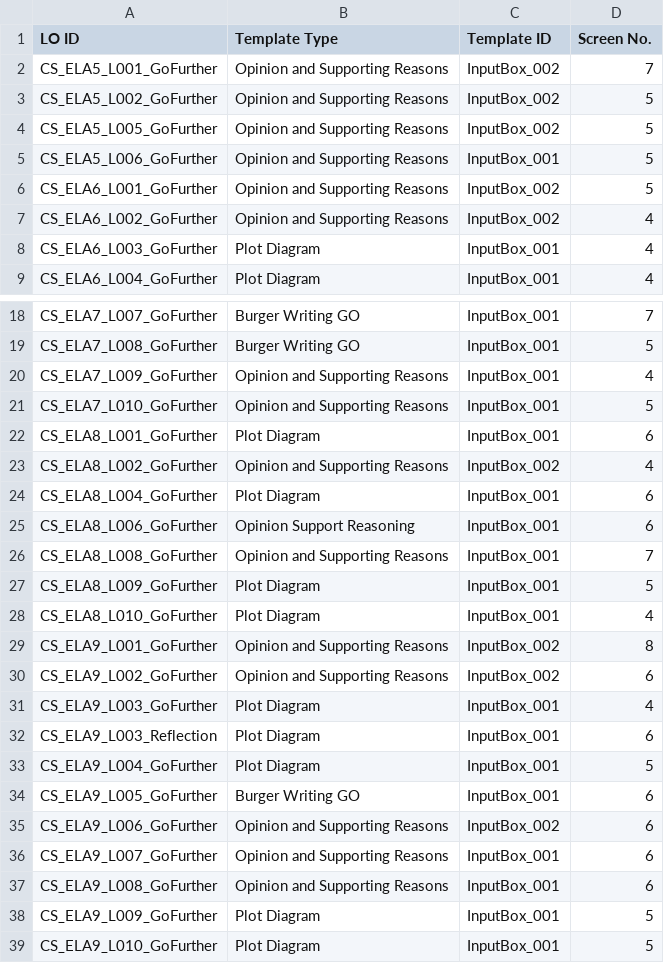
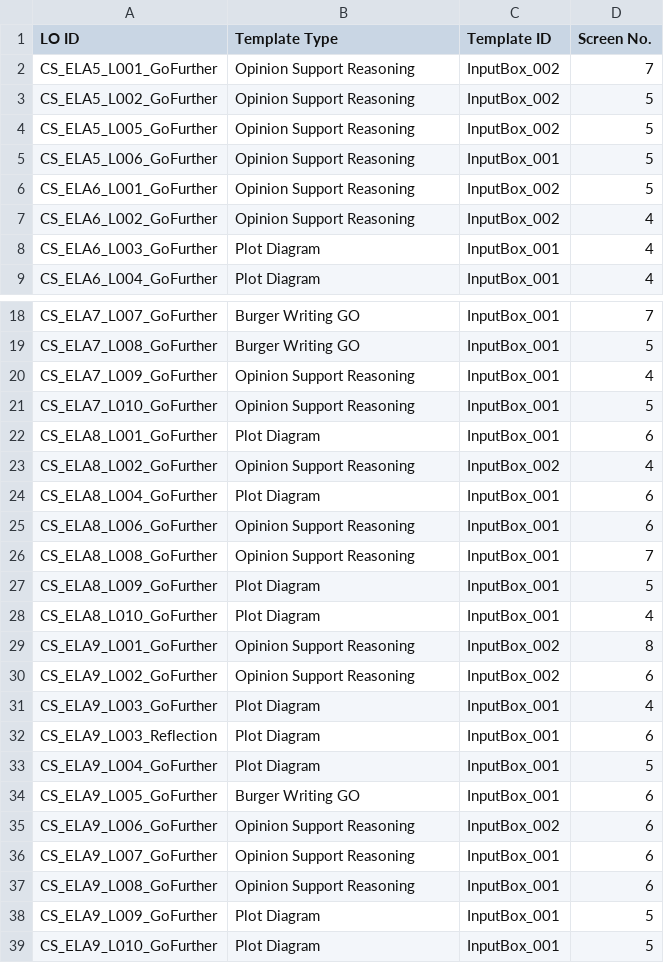
Before and after one commit to krisskad/AlefTransformer, a CSV file: media/ela_template_types.csv, drawn as a sheet; only a part is shown, gaps mark what is left out.

```diff
--- a/media/ela_template_types.csv
+++ b/media/ela_template_types.csv
@@ -1,8 +1,8 @@
 LO ID,Template Type,Template ID,Screen No.
-CS_ELA5_L001_GoFurther,Opinion and Supporting Reasons,InputBox_002,7
-CS_ELA5_L002_GoFurther,Opinion and Supporting Reasons,InputBox_002,5
-CS_ELA5_L005_GoFurther,Opinion and Supporting Reasons,InputBox_002,5
-CS_ELA5_L006_GoFurther,Opinion and Supporting Reasons,InputBox_001,5
-CS_ELA6_L001_GoFurther,Opinion and Supporting Reasons,InputBox_002,5
-CS_ELA6_L002_GoFurther,Opinion and Supporting Reasons,InputBox_002,4
+CS_ELA5_L001_GoFurther,Opinion Support Reasoning,InputBox_002,7
+CS_ELA5_L002_GoFurther,Opinion Support Reasoning,InputBox_002,5
+CS_ELA5_L005_GoFurther,Opinion Support Reasoning,InputBox_002,5
+CS_ELA5_L006_GoFurther,Opinion Support Reasoning,InputBox_001,5
+CS_ELA6_L001_GoFurther,Opinion Support Reasoning,InputBox_002,5
+CS_ELA6_L002_GoFurther,Opinion Support Reasoning,InputBox_002,4
 CS_ELA6_L003_GoFurther,Plot Diagram,InputBox_001,4
@@ -19,13 +19,13 @@ CS_ELA7_L007_GoFurther,Burger Writing GO,InputBox_001,7
 CS_ELA7_L008_GoFurther,Burger Writing GO,InputBox_001,5
-CS_ELA7_L009_GoFurther,Opinion and Supporting Reasons,InputBox_001,4
-CS_ELA7_L010_GoFurther,Opinion and Supporting Reasons,InputBox_001,5
+CS_ELA7_L009_GoFurther,Opinion Support Reasoning,InputBox_001,4
+CS_ELA7_L010_GoFurther,Opinion Support Reasoning,InputBox_001,5
 CS_ELA8_L001_GoFurther,Plot Diagram,InputBox_001,6
-CS_ELA8_L002_GoFurther,Opinion and Supporting Reasons,InputBox_002,4
+CS_ELA8_L002_GoFurther,Opinion Support Reasoning,InputBox_002,4
 CS_ELA8_L004_GoFurther,Plot Diagram,InputBox_001,6
 CS_ELA8_L006_GoFurther,Opinion Support Reasoning,InputBox_001,6
-CS_ELA8_L008_GoFurther,Opinion and Supporting Reasons,InputBox_001,7
+CS_ELA8_L008_GoFurther,Opinion Support Reasoning,InputBox_001,7
 CS_ELA8_L009_GoFurther,Plot Diagram,InputBox_001,5
 CS_ELA8_L010_GoFurther,Plot Diagram,InputBox_001,4
-CS_ELA9_L001_GoFurther,Opinion and Supporting Reasons,InputBox_002,8
-CS_ELA9_L002_GoFurther,Opinion and Supporting Reasons,InputBox_002,6
+CS_ELA9_L001_GoFurther,Opinion Support Reasoning,InputBox_002,8
+CS_ELA9_L002_GoFurther,Opinion Support Reasoning,InputBox_002,6
 CS_ELA9_L003_GoFurther,Plot Diagram,InputBox_001,4
@@ -34,5 +34,5 @@ CS_ELA9_L004_GoFurther,Plot Diagram,InputBox_001,5
 CS_ELA9_L005_GoFurther,Burger Writing GO,InputBox_001,6
-CS_ELA9_L006_GoFurther,Opinion and Supporting Reasons,InputBox_002,6
-CS_ELA9_L007_GoFurther,Opinion and Supporting Reasons,InputBox_001,6
-CS_ELA9_L008_GoFurther,Opinion and Supporting Reasons,InputBox_001,6
+CS_ELA9_L006_GoFurther,Opinion Support Reasoning,InputBox_002,6
+CS_ELA9_L007_GoFurther,Opinion Support Reasoning,InputBox_001,6
+CS_ELA9_L008_GoFurther,Opinion Support Reasoning,InputBox_001,6
 CS_ELA9_L009_GoFurther,Plot Diagram,InputBox_001,5
```
Also changed, not shown: 4 other files.
